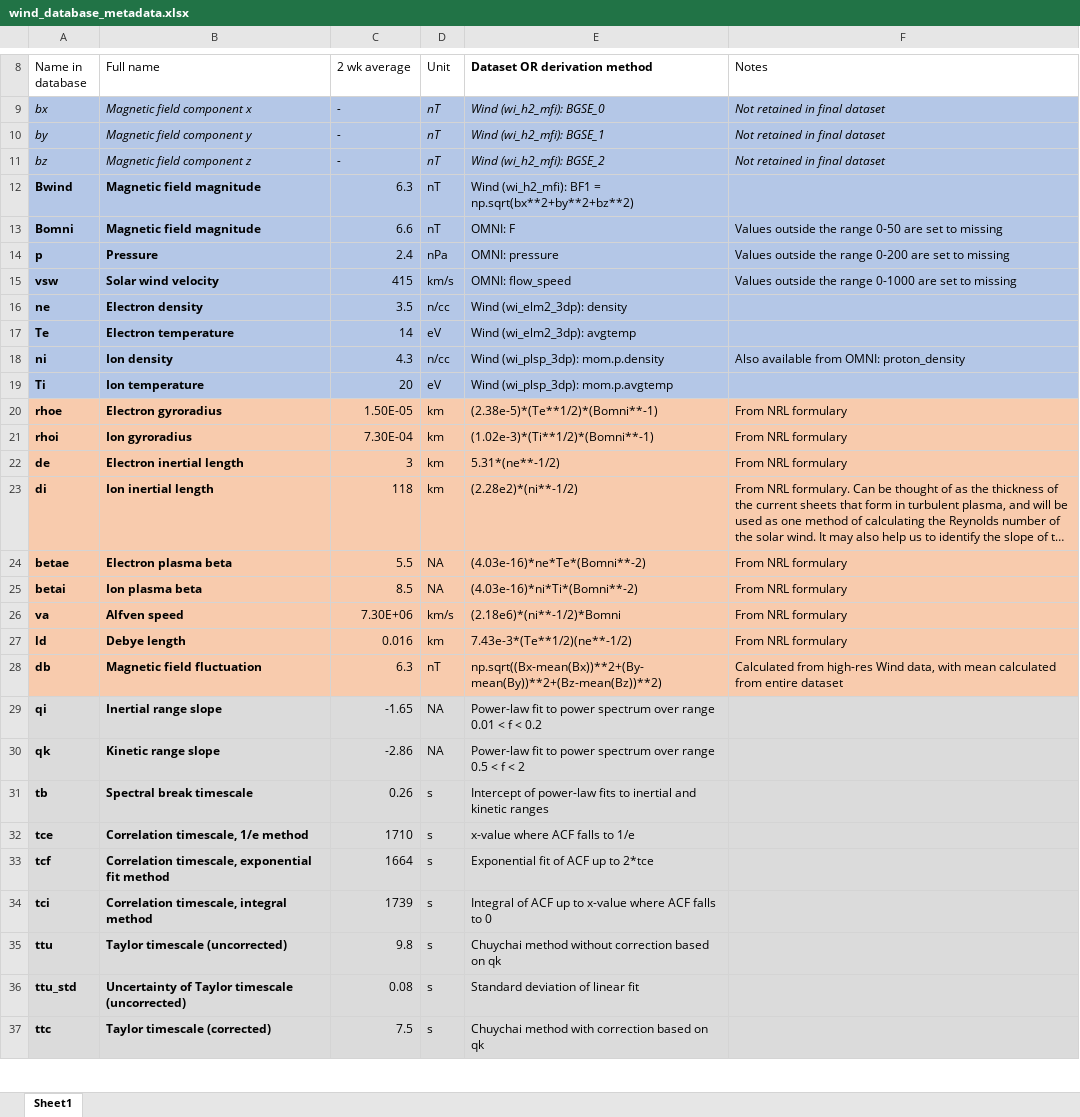
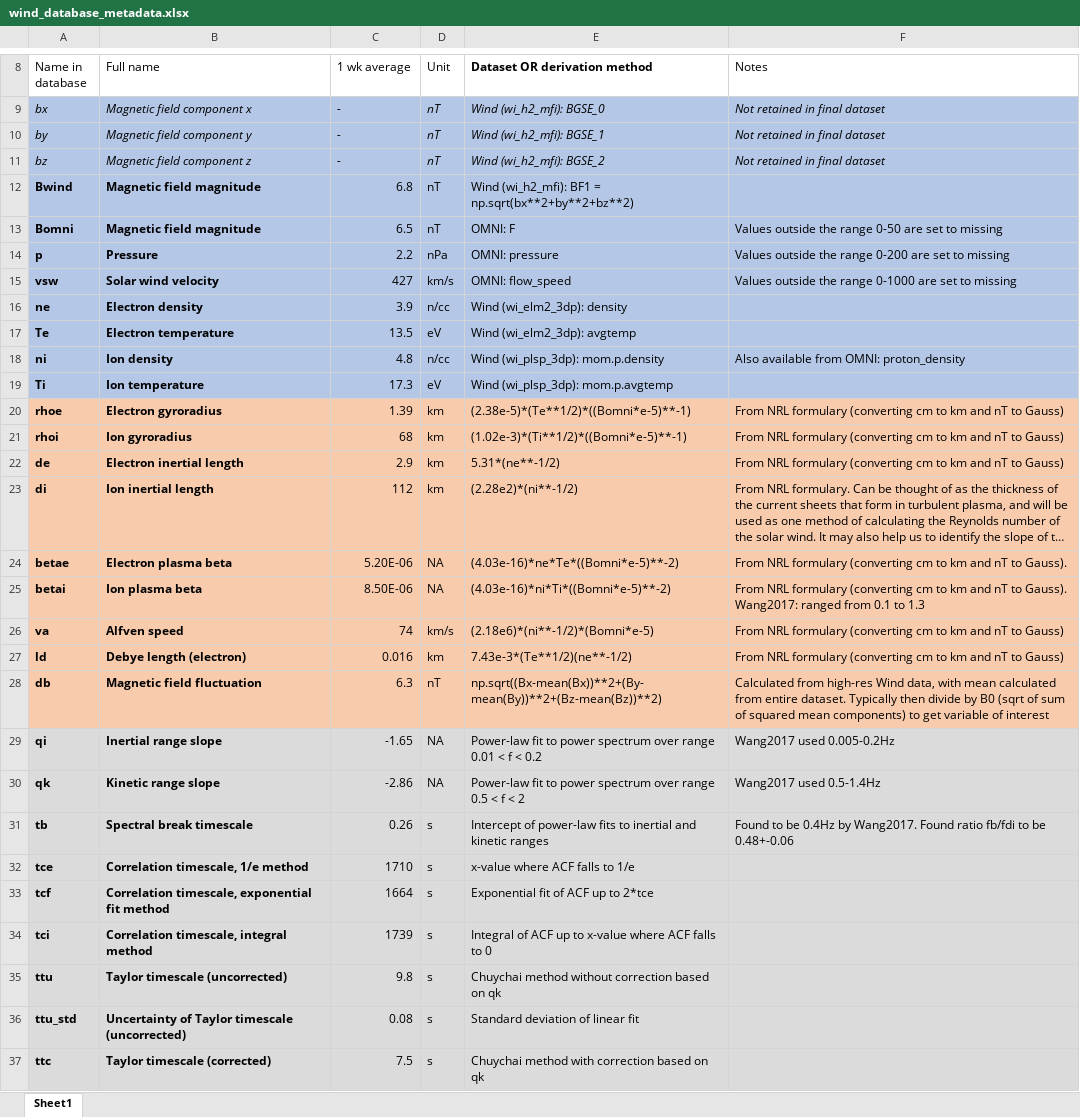
Before and after one commit to daniel-wrench/reynolds_scales_project, an Excel workbook: wind_database_metadata.xlsx, sheet Sheet1, drawn as a sheet; only a part is shown, gaps mark what is left out; long unchanged cells end in …; values as stored, in another font and other column widths than the file's, no borders; charts and pictures and table styles not drawn; the diff names each change by its address in the sheet, - before the commit and + after, or states it on an @@ line.

```diff
--- a/wind_database_metadata.xlsx (sheet Sheet1)
+++ b/wind_database_metadata.xlsx (sheet Sheet1)
-C8: 2 wk average
+C8: 1 wk average
-C12 (1 wk average): 6.3
+C12 (1 wk average): 6.8
-C13 (1 wk average): 6.6
+C13 (1 wk average): 6.5
-C14 (1 wk average): 2.4
+C14 (1 wk average): 2.2
-C15 (1 wk average): 415
+C15 (1 wk average): 427
-C16 (1 wk average): 3.5
+C16 (1 wk average): 3.9
-C17 (1 wk average): 14
+C17 (1 wk average): 13.5
-C18 (1 wk average): 4.3
+C18 (1 wk average): 4.8
-C19 (1 wk average): 20
+C19 (1 wk average): 17.3
-C20 (1 wk average): 1.50E-05
+C20 (1 wk average): 1.39
-E20 (Dataset OR derivation method): (2.38e-5)*(Te**1/2)*(Bomni**-1)
+E20 (Dataset OR derivation method): (2.38e-5)*(Te**1/2)*((Bomni*e-5)**-1)
-F20:F22 (Notes): From NRL formulary
+F20:F22 (Notes): From NRL formulary (converting cm to km and nT to Gauss)
-C21 (1 wk average): 7.30E-04
+C21 (1 wk average): 68
-E21 (Dataset OR derivation method): (1.02e-3)*(Ti**1/2)*(Bomni**-1)
+E21 (Dataset OR derivation method): (1.02e-3)*(Ti**1/2)*((Bomni*e-5)**-1)
-C22 (1 wk average): 3
+C22 (1 wk average): 2.9
-C23 (1 wk average): 118
+C23 (1 wk average): 112
-C24 (1 wk average): 5.5
+C24 (1 wk average): 5.20E-06
-E24 (Dataset OR derivation method): (4.03e-16)*ne*Te*(Bomni**-2)
+E24 (Dataset OR derivation method): (4.03e-16)*ne*Te*((Bomni*e-5)**-2)
-F24 (Notes): From NRL formulary
+F24 (Notes): From NRL formulary (converting cm to km and nT to Gauss).
-C25 (1 wk average): 8.5
+C25 (1 wk average): 8.50E-06
-E25 (Dataset OR derivation method): (4.03e-16)*ni*Ti*(Bomni**-2)
+E25 (Dataset OR derivation method): (4.03e-16)*ni*Ti*((Bomni*e-5)**-2)
-F25 (Notes): …NRL formulary
+F25 (Notes): …NRL formulary (converting cm to km and nT to Gauss). Wang2017: ranged from 0.1 to 1.3
-C26 (1 wk average): 7.30E+06
+C26 (1 wk average): 74
-E26 (Dataset OR derivation method): (2.18e6)*(ni**-1/2)*Bomni
+E26 (Dataset OR derivation method): (2.18e6)*(ni**-1/2)*(Bomni*e-5)
-F26:F27 (Notes): From NRL formulary
+F26:F27 (Notes): From NRL formulary (converting cm to km and nT to Gauss)
-B27 (Full name): Debye length
+B27 (Full name): Debye length (electron)
-F28 (Notes): …from entire dataset
+F28 (Notes): …from entire dataset. Typically then divide by B0 (sqrt of sum of squared mean components) to get variable of interest
-F29 (Notes): (empty)
+F29 (Notes): Wang2017 used 0.005-0.2Hz
-F30 (Notes): (empty)
+F30 (Notes): Wang2017 used 0.5-1.4Hz
-F31 (Notes): (empty)
+F31 (Notes): Found to be 0.4Hz by Wang2017. Found ratio fb/fdi to be 0.48+-0.06
```
Also changed, not shown: 4 other files.
